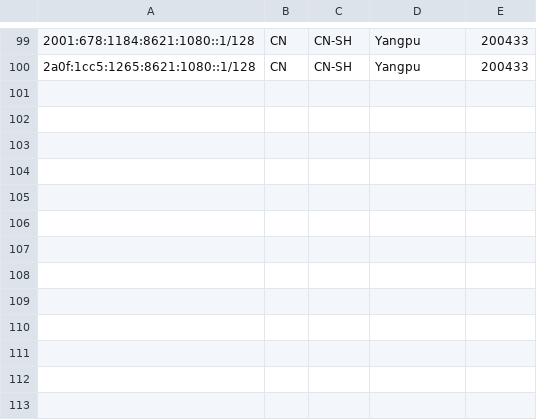
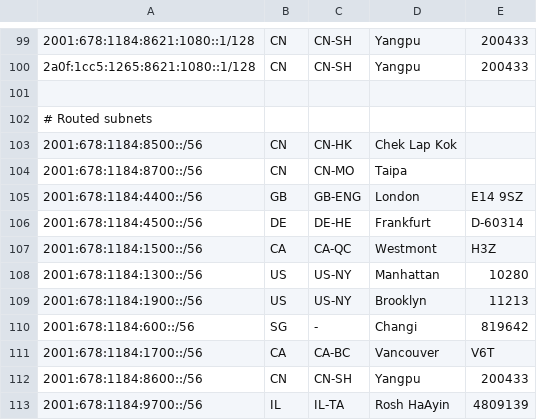
Before and after one commit to tianshome/geofeed, a CSV file: geofeed.csv, drawn as a sheet; only a part is shown, gaps mark what is left out; the diff names each change by its address in the sheet, - before the commit and + after, or states it on an @@ line.

Commit message:
Added large routed subnets

```diff
--- a/geofeed.csv
+++ b/geofeed.csv
+row 101: (empty)
+row 102: # Routed subnets
+row 103: 2001:678:1184:8500::/56 | CN | CN-HK | Chek Lap Kok
+row 104: 2001:678:1184:8700::/56 | CN | CN-MO | Taipa
+row 105: 2001:678:1184:4400::/56 | GB | GB-ENG | London | E14 9SZ
+row 106: 2001:678:1184:4500::/56 | DE | DE-HE | Frankfurt | D-60314
+row 107: 2001:678:1184:1500::/56 | CA | CA-QC | Westmont | H3Z
+row 108: 2001:678:1184:1300::/56 | US | US-NY | Manhattan | 10280
+row 109: 2001:678:1184:1900::/56 | US | US-NY | Brooklyn | 11213
+row 110: 2001:678:1184:600::/56 | SG | - | Changi | 819642
+row 111: 2001:678:1184:1700::/56 | CA | CA-BC | Vancouver | V6T
+row 112: 2001:678:1184:8600::/56 | CN | CN-SH | Yangpu | 200433
+row 113: 2001:678:1184:9700::/56 | IL | IL-TA | Rosh HaAyin | 4809139
```
Also changed, not shown: geofeed_large.csv.
